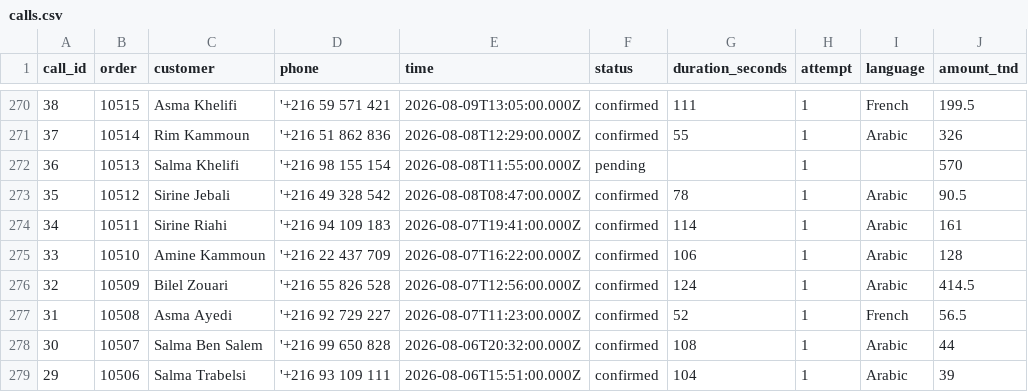
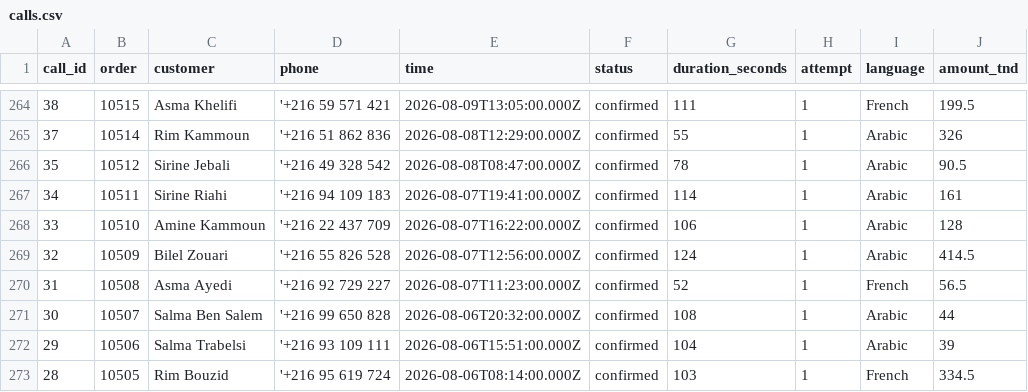
Before and after one commit to bourawi12/Ordely, a CSV file: calls.csv, drawn as a sheet; only a part is shown, gaps mark what is left out; the shorter side is filled out with more unchanged rows; the diff covers the shown part only; the diff names each change by its address in the sheet, - before the commit and + after, or states it on an @@ line.

```diff
--- a/calls.csv
+++ b/calls.csv
-row 272: 36 | 10513 | Salma Khelifi | '+216 98 155 154 | 2026-08-08T11:55:00.000Z | pending |  | 1 |  | 570
```
Also changed, not shown: 6 removed rows elsewhere in this file, 30 other files.
